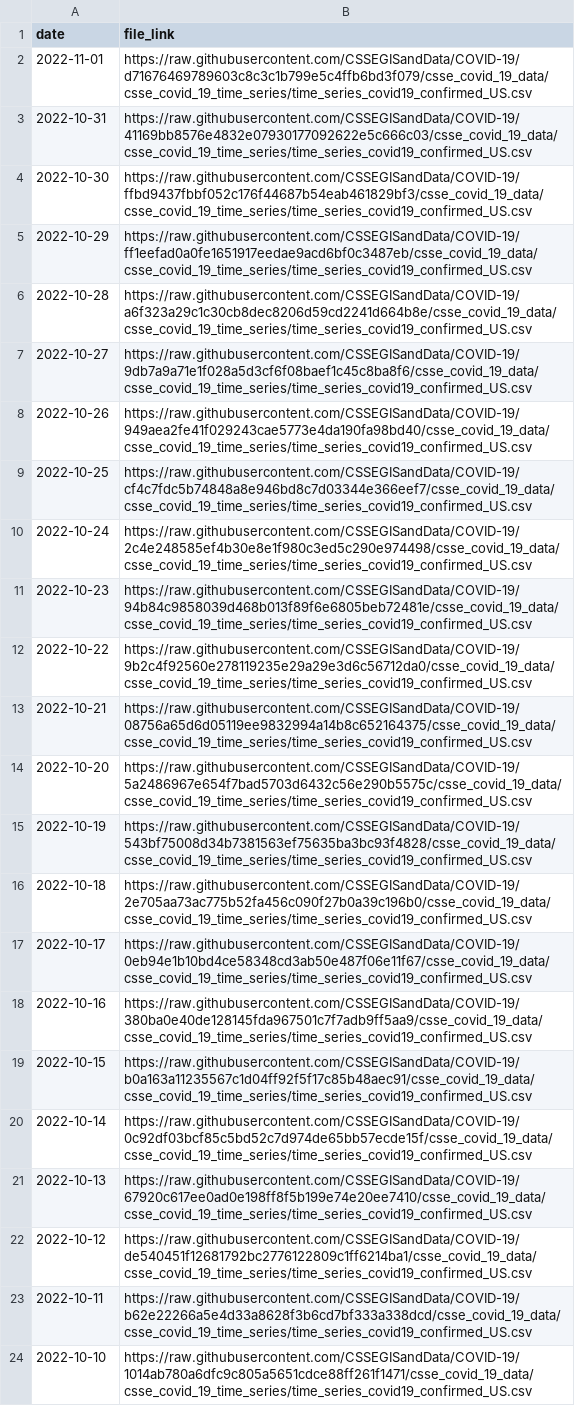
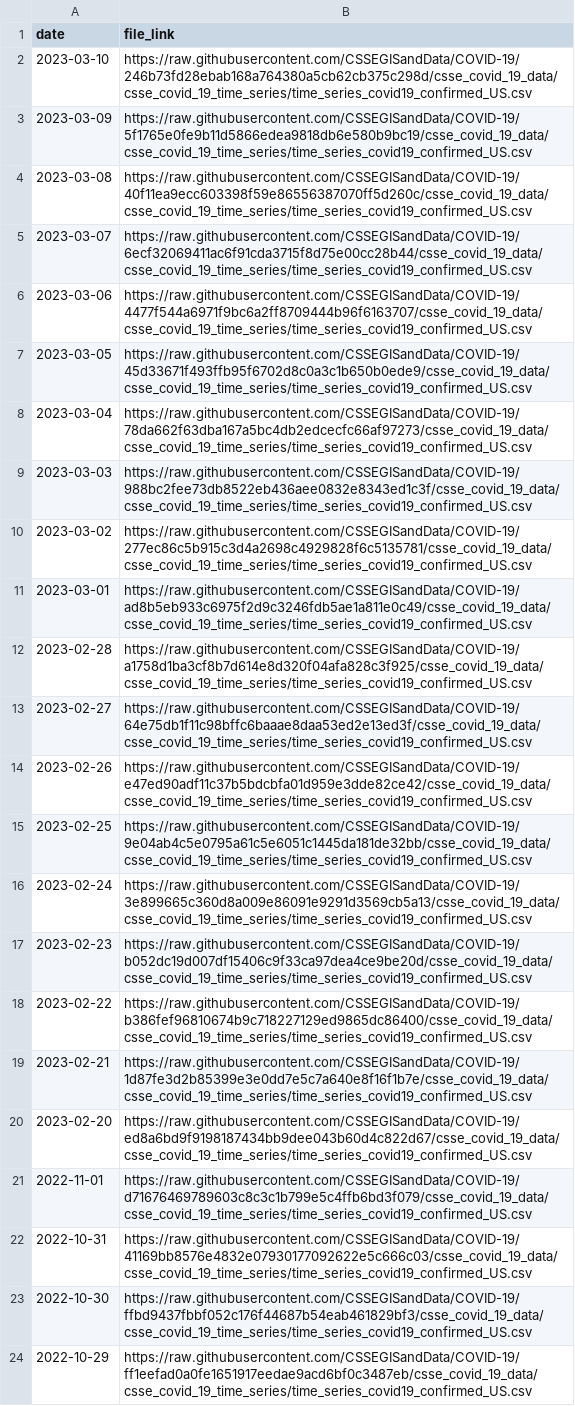
Before and after one commit to lshandross/covidData, a CSV file: data/jhu_us_cases_data_links.csv, drawn as a sheet; only a part is shown; the shorter side is filled out with more unchanged rows; the diff names each change by its address in the sheet, - before the commit and + after, or states it on an @@ line.

```diff
--- a/data/jhu_us_cases_data_links.csv
+++ b/data/jhu_us_cases_data_links.csv
+row 2: 2023-03-10 | https://raw.githubusercontent.com/CSSEGISandData/COVID-19/246b73fd28ebab168a764380a5cb62cb375c298d/csse_covid_19_data/csse_covid_19_time_series/time_series_covid19_confirmed_US.csv
+row 3: 2023-03-09 | https://raw.githubusercontent.com/CSSEGISandData/COVID-19/5f1765e0fe9b11d5866edea9818db6e580b9bc19/csse_covid_19_data/csse_covid_19_time_series/time_series_covid19_confirmed_US.csv
+row 4: 2023-03-08 | https://raw.githubusercontent.com/CSSEGISandData/COVID-19/40f11ea9ecc603398f59e86556387070ff5d260c/csse_covid_19_data/csse_covid_19_time_series/time_series_covid19_confirmed_US.csv
+row 5: 2023-03-07 | https://raw.githubusercontent.com/CSSEGISandData/COVID-19/6ecf32069411ac6f91cda3715f8d75e00cc28b44/csse_covid_19_data/csse_covid_19_time_series/time_series_covid19_confirmed_US.csv
+row 6: 2023-03-06 | https://raw.githubusercontent.com/CSSEGISandData/COVID-19/4477f544a6971f9bc6a2ff8709444b96f6163707/csse_covid_19_data/csse_covid_19_time_series/time_series_covid19_confirmed_US.csv
+row 7: 2023-03-05 | https://raw.githubusercontent.com/CSSEGISandData/COVID-19/45d33671f493ffb95f6702d8c0a3c1b650b0ede9/csse_covid_19_data/csse_covid_19_time_series/time_series_covid19_confirmed_US.csv
+row 8: 2023-03-04 | https://raw.githubusercontent.com/CSSEGISandData/COVID-19/78da662f63dba167a5bc4db2edcecfc66af97273/csse_covid_19_data/csse_covid_19_time_series/time_series_covid19_confirmed_US.csv
+row 9: 2023-03-03 | https://raw.githubusercontent.com/CSSEGISandData/COVID-19/988bc2fee73db8522eb436aee0832e8343ed1c3f/csse_covid_19_data/csse_covid_19_time_series/time_series_covid19_confirmed_US.csv
+row 10: 2023-03-02 | https://raw.githubusercontent.com/CSSEGISandData/COVID-19/277ec86c5b915c3d4a2698c4929828f6c5135781/csse_covid_19_data/csse_covid_19_time_series/time_series_covid19_confirmed_US.csv
+row 11: 2023-03-01 | https://raw.githubusercontent.com/CSSEGISandData/COVID-19/ad8b5eb933c6975f2d9c3246fdb5ae1a811e0c49/csse_covid_19_data/csse_covid_19_time_series/time_series_covid19_confirmed_US.csv
+row 12: 2023-02-28 | https://raw.githubusercontent.com/CSSEGISandData/COVID-19/a1758d1ba3cf8b7d614e8d320f04afa828c3f925/csse_covid_19_data/csse_covid_19_time_series/time_series_covid19_confirmed_US.csv
+row 13: 2023-02-27 | https://raw.githubusercontent.com/CSSEGISandData/COVID-19/64e75db1f11c98bffc6baaae8daa53ed2e13ed3f/csse_covid_19_data/csse_covid_19_time_series/time_series_covid19_confirmed_US.csv
+row 14: 2023-02-26 | https://raw.githubusercontent.com/CSSEGISandData/COVID-19/e47ed90adf11c37b5bdcbfa01d959e3dde82ce42/csse_covid_19_data/csse_covid_19_time_series/time_series_covid19_confirmed_US.csv
+row 15: 2023-02-25 | https://raw.githubusercontent.com/CSSEGISandData/COVID-19/9e04ab4c5e0795a61c5e6051c1445da181de32bb/csse_covid_19_data/csse_covid_19_time_series/time_series_covid19_confirmed_US.csv
+row 16: 2023-02-24 | https://raw.githubusercontent.com/CSSEGISandData/COVID-19/3e899665c360d8a009e86091e9291d3569cb5a13/csse_covid_19_data/csse_covid_19_time_series/time_series_covid19_confirmed_US.csv
+row 17: 2023-02-23 | https://raw.githubusercontent.com/CSSEGISandData/COVID-19/b052dc19d007df15406c9f33ca97dea4ce9be20d/csse_covid_19_data/csse_covid_19_time_series/time_series_covid19_confirmed_US.csv
+row 18: 2023-02-22 | https://raw.githubusercontent.com/CSSEGISandData/COVID-19/b386fef96810674b9c718227129ed9865dc86400/csse_covid_19_data/csse_covid_19_time_series/time_series_covid19_confirmed_US.csv
+row 19: 2023-02-21 | https://raw.githubusercontent.com/CSSEGISandData/COVID-19/1d87fe3d2b85399e3e0dd7e5c7a640e8f16f1b7e/csse_covid_19_data/csse_covid_19_time_series/time_series_covid19_confirmed_US.csv
+row 20: 2023-02-20 | https://raw.githubusercontent.com/CSSEGISandData/COVID-19/ed8a6bd9f9198187434bb9dee043b60d4c822d67/csse_covid_19_data/csse_covid_19_time_series/time_series_covid19_confirmed_US.csv
```
Also changed, not shown: 1 other file.
